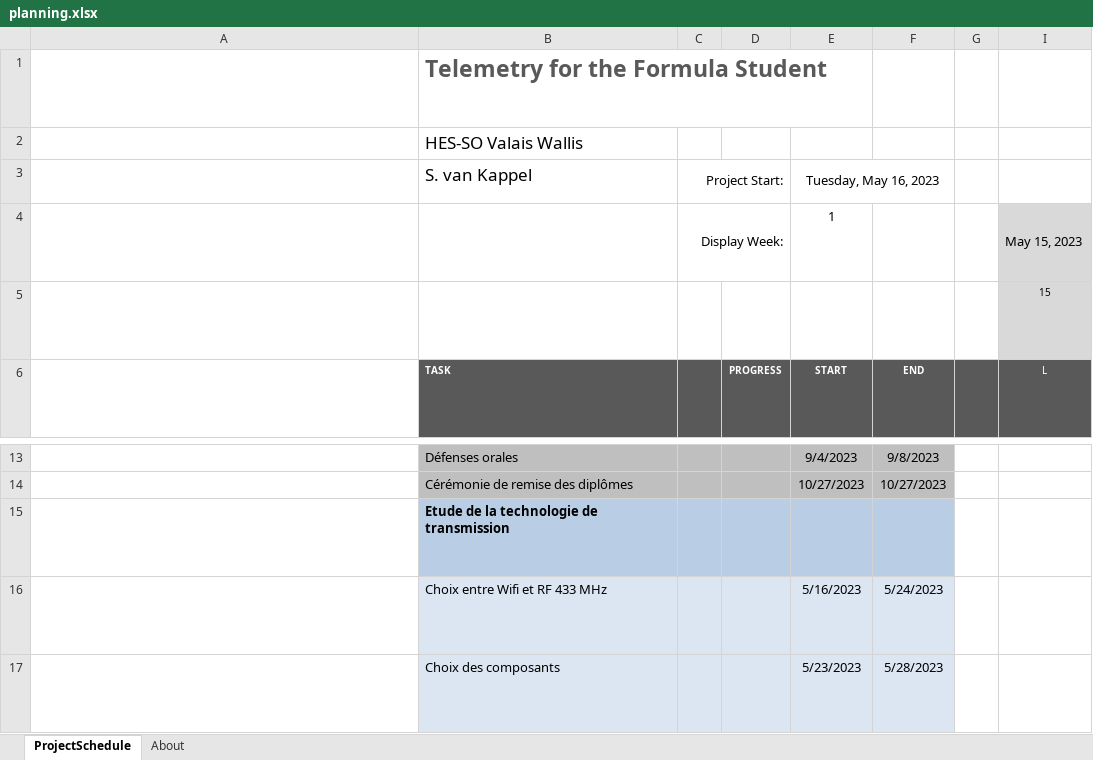
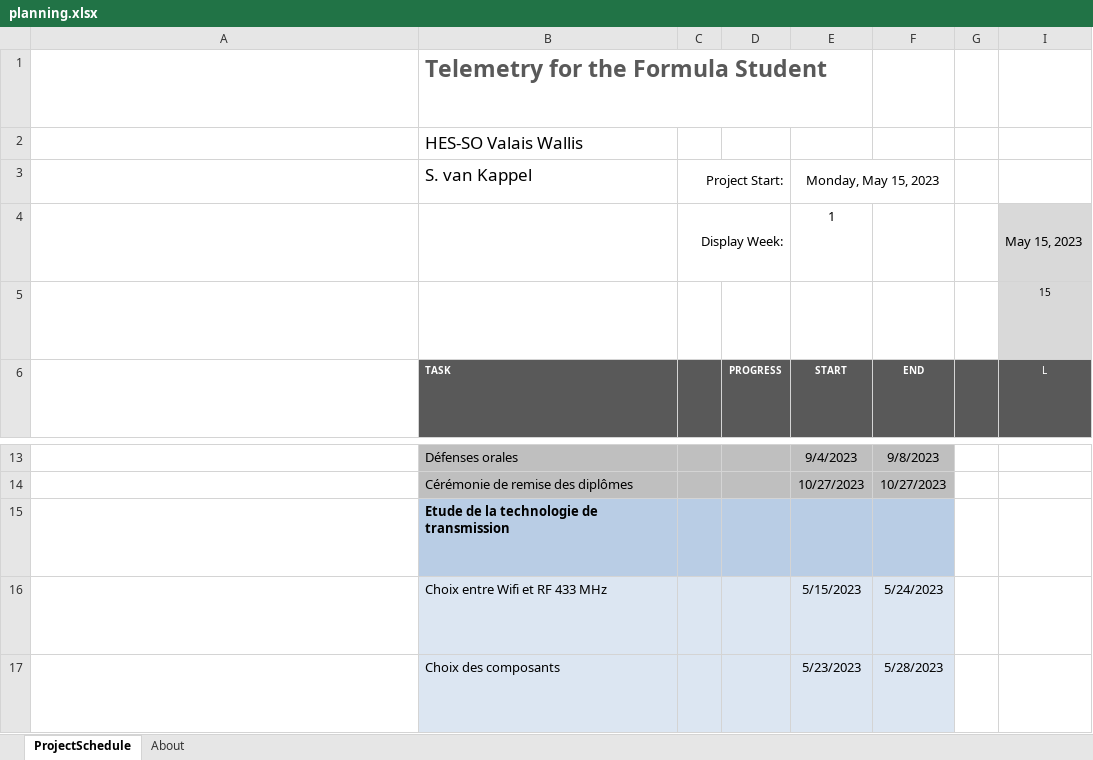
Before and after one commit to svankappel/Telemtetry-for-the-Formula-Student, an Excel workbook: Divers/planning.xlsx, sheet ProjectSchedule, drawn as a sheet; only a part is shown, gaps mark what is left out; long unchanged cells end in …; values as stored, in another font and other column widths than the file's, no borders; charts and pictures and conditional formats not drawn; the diff names each change by its address in the sheet, - before the commit and + after, or states it on an @@ line.

```diff
--- a/Divers/planning.xlsx (sheet ProjectSchedule)
+++ b/Divers/planning.xlsx (sheet ProjectSchedule)
-E3: Tuesday, May 16, 2023
+E3: Monday, May 15, 2023
-E16: 5/16/2023
+E16: 5/15/2023
```
Also changed, not shown: charts or pictures, 4 other files.
